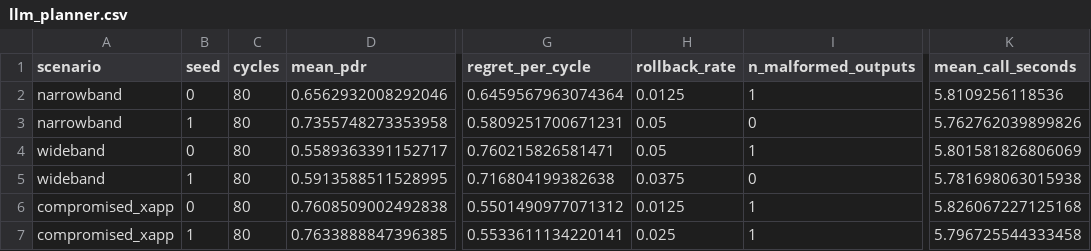
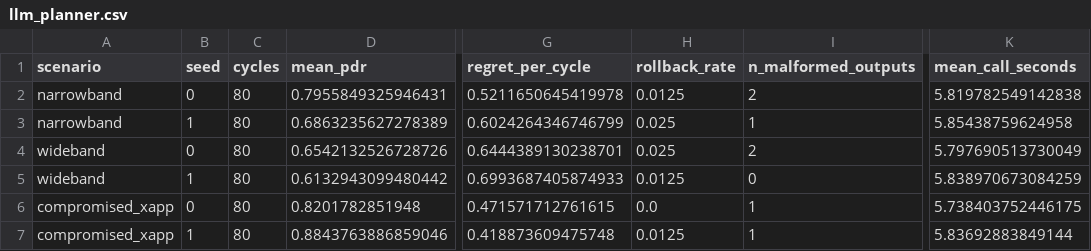
Before and after one commit to ProfessorDong/oran-action-repair, a CSV file: sim/results/llm_planner.csv, drawn as a sheet; only a part is shown, gaps mark what is left out; the diff names each change by its address in the sheet, - before the commit and + after, or states it on an @@ line.

Commit message:
Clip twin output to [0,1]; refresh figures and results
- twin_predict() now clips pred_reward to [0,1] to keep \hat r on the
  same scale as the realised PDR \bar r, so the empirical twin error
  \xi is bounded.
- figs: larger fonts in fig_violation_rate, fig_recovery, fig_theorem_verify;
  zero-bar stubs in fig_violation_rate so Static/Heuristic/SHIELD-RIC
  are identifiable; Fig 5 (Pareto) y-axis tightened to [0.70, 1.02];
  fig_perception_confusion size reduced.
- Aggregated results re-run with the clipped twin: master.csv,
  theorem_verify.csv, llm_planner.csv, stats.json refreshed.
- New numbers: violation range 25.5-45.5% across unshielded baselines;
  xi range [0.96, 1.00]; LLM PDR 0.74/0.63/0.85 for NB/WB/CompXApp;
  Lemma 1 holds (0.000 violations) under real Qwen2.5-1.5B-Instruct.

```diff
--- a/sim/results/llm_planner.csv
+++ b/sim/results/llm_planner.csv
-D2 (mean_pdr): 0.6562932008292046
+D2 (mean_pdr): 0.7955849325946431
-G2 (regret_per_cycle): 0.6459567963074364
+G2 (regret_per_cycle): 0.5211650645419978
-I2 (n_malformed_outputs): 1
+I2 (n_malformed_outputs): 2
-K2 (mean_call_seconds): 5.8109256118536
+K2 (mean_call_seconds): 5.819782549142838
-D3 (mean_pdr): 0.7355748273353958
+D3 (mean_pdr): 0.6863235627278389
-G3 (regret_per_cycle): 0.5809251700671231
+G3 (regret_per_cycle): 0.6024264346746799
-H3:H4 (rollback_rate): 0.05
+H3:H4 (rollback_rate): 0.025
-I3 (n_malformed_outputs): 0
+I3 (n_malformed_outputs): 1
-K3 (mean_call_seconds): 5.762762039899826
+K3 (mean_call_seconds): 5.85438759624958
-D4 (mean_pdr): 0.5589363391152717
+D4 (mean_pdr): 0.6542132526728726
-G4 (regret_per_cycle): 0.760215826581471
+G4 (regret_per_cycle): 0.6444389130238701
-I4 (n_malformed_outputs): 1
+I4 (n_malformed_outputs): 2
-K4 (mean_call_seconds): 5.801581826806069
+K4 (mean_call_seconds): 5.797690513730049
-D5 (mean_pdr): 0.5913588511528995
+D5 (mean_pdr): 0.6132943099480442
-G5 (regret_per_cycle): 0.716804199382638
+G5 (regret_per_cycle): 0.6993687405874933
-H5 (rollback_rate): 0.0375
+H5 (rollback_rate): 0.0125
-K5 (mean_call_seconds): 5.781698063015938
+K5 (mean_call_seconds): 5.838970673084259
-D6 (mean_pdr): 0.7608509002492838
+D6 (mean_pdr): 0.8201782851948
-G6 (regret_per_cycle): 0.5501490977071312
+G6 (regret_per_cycle): 0.471571712761615
-H6 (rollback_rate): 0.0125
+H6 (rollback_rate): 0.0
-K6 (mean_call_seconds): 5.826067227125168
+K6 (mean_call_seconds): 5.738403752446175
-D7 (mean_pdr): 0.7633888847396385
+D7 (mean_pdr): 0.8843763886859046
-G7 (regret_per_cycle): 0.5533611134220141
+G7 (regret_per_cycle): 0.418873609475748
-H7 (rollback_rate): 0.025
+H7 (rollback_rate): 0.0125
-K7 (mean_call_seconds): 5.796725544333458
+K7 (mean_call_seconds): 5.83692883849144
```
Also changed, not shown: sim/results/master.csv, sim/results/theorem_verify.csv, 15 other files.
